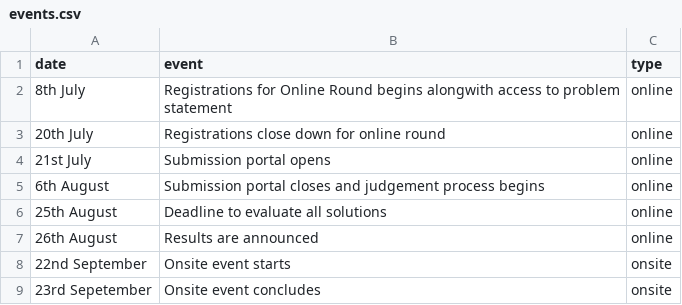
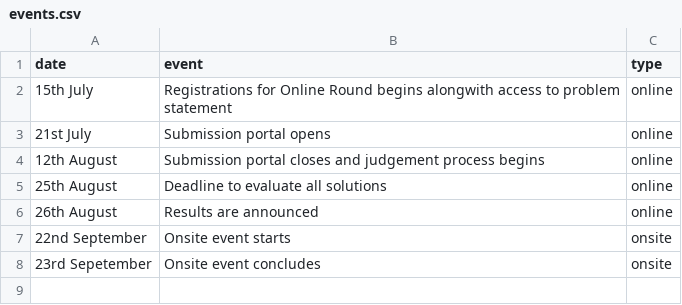
Before and after one commit to IIIT-ECell/megathon, a CSV file: _data/events.csv, drawn as a sheet.

Commit message:
Timeline events date fixes

```diff
--- a/_data/events.csv
+++ b/_data/events.csv
@@ -1,6 +1,5 @@
 date,event,type
-8th July,  Registrations for Online Round begins alongwith access to problem statement,online
-20th July , Registrations close down for online round,online
+15th July,  Registrations for Online Round begins alongwith access to problem statement,online
 21st July , Submission portal opens,online
-6th August , Submission portal closes and judgement process begins,online
+12th August , Submission portal closes and judgement process begins,online
 25th August, Deadline to evaluate all solutions,online
```
Also changed, not shown: 2 other files.
